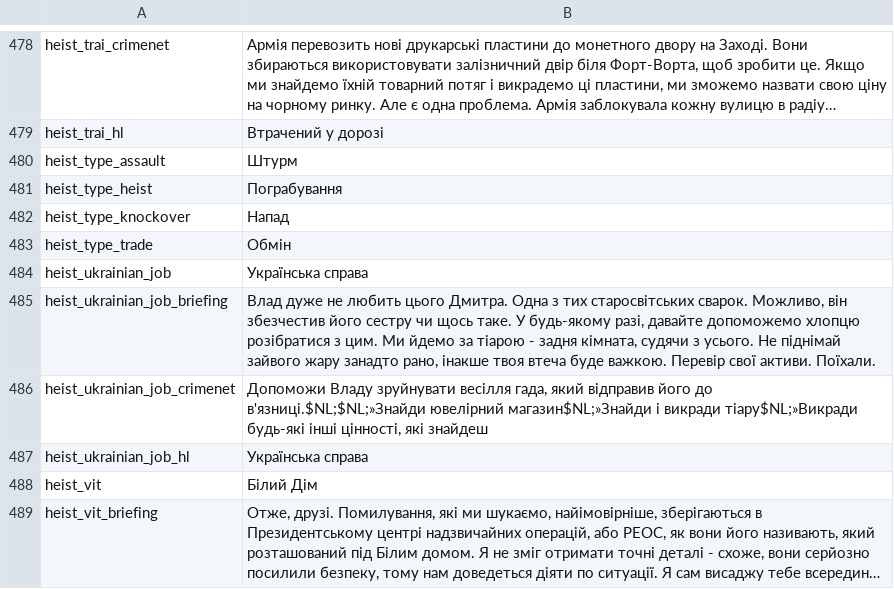
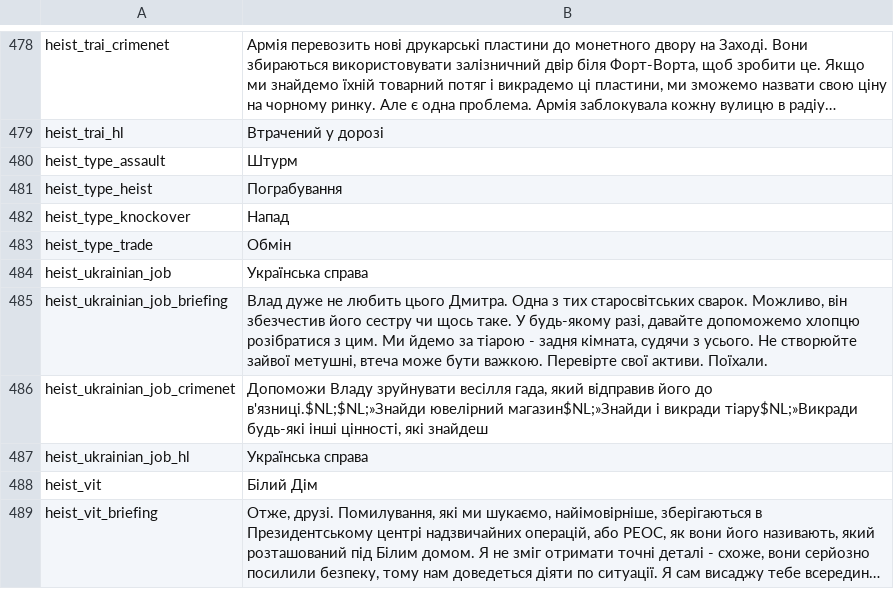
Before and after one commit to Parapando/Payday-2-UA, a CSV file: Crowdin/translated/heist.csv, drawn as a sheet; only a part is shown, gaps mark what is left out; long unchanged cells end in ….

Commit message:
New translations heist.csv (Multilingual)

```diff
--- a/Crowdin/translated/heist.csv
+++ b/Crowdin/translated/heist.csv
@@ -485,3 +485,3 @@
 "heist_ukrainian_job","Українська справа"
-"heist_ukrainian_job_briefing","Влад дуже не любить цього Дмитра. Одна з тих старосвітських сварок. Можливо, він збезчестив його сестру чи щось таке. У будь-якому разі, давайте допоможемо хлопцю розібратися з цим. Ми йдемо за тіарою - задня кімната, судячи з усього. Не піднімай зайвого жару занадто рано, інакше твоя втеча буде важкою. Перевір свої активи. Поїхали."
+"heist_ukrainian_job_briefing","Влад дуже не любить цього Дмитра. Одна з тих старосвітських сварок. Можливо, він збезчестив його сестру чи щось таке. У будь-якому разі, давайте допоможемо хлопцю розібратися з цим. Ми йдемо за тіарою - задня кімната, судячи з усього. Не створюйте зайвої метушні, втеча може бути важкою. Перевірте свої активи. Поїхали."
 "heist_ukrainian_job_crimenet","Допоможи Владу зруйнувати весілля гада, який відправив його до в'язниці.$NL;$NL;»Знайди ювелірний магазин$NL;»Знайди і викради тіару$NL;»Викради будь-які інші цінності, які знайдеш"
```
